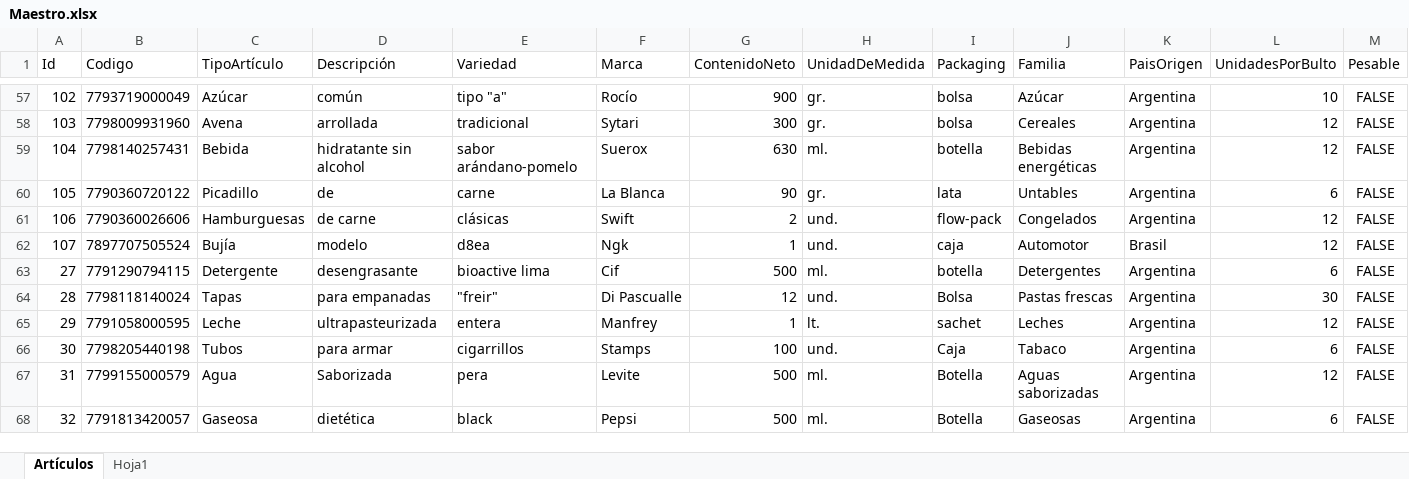
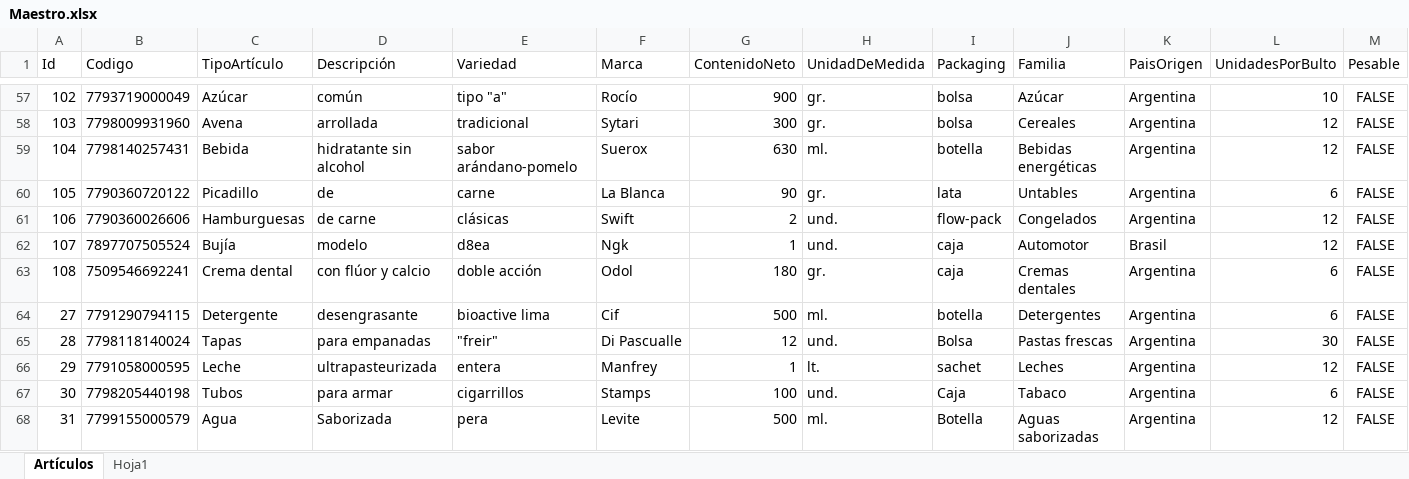
Before and after one commit to Juampita/Comercios, an Excel workbook: Maestro.xlsx, sheet Artículos, drawn as a sheet; only a part is shown, gaps mark what is left out; the shorter side is filled out with more unchanged rows; values as stored, in another font and other column widths than the file's, no borders; rows hold the shown columns only; the diff names each change by its address in the sheet, - before the commit and + after, or states it on an @@ line.

```diff
--- a/Maestro.xlsx (sheet Artículos)
+++ b/Maestro.xlsx (sheet Artículos)
+row 63: 108 | 7509546692241 | Crema dental | con flúor y calcio | doble acción | Odol | 180 | gr. | caja | Cremas dentales | Argentina | 6 | FALSE
```
Also changed, not shown: 1 other file.
